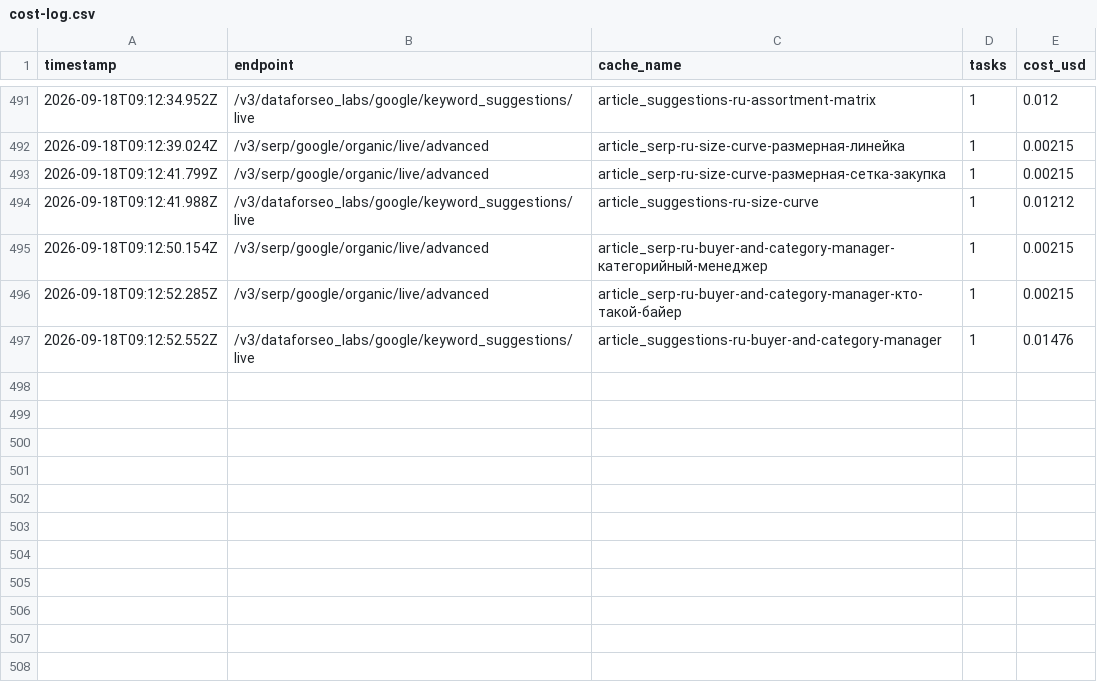
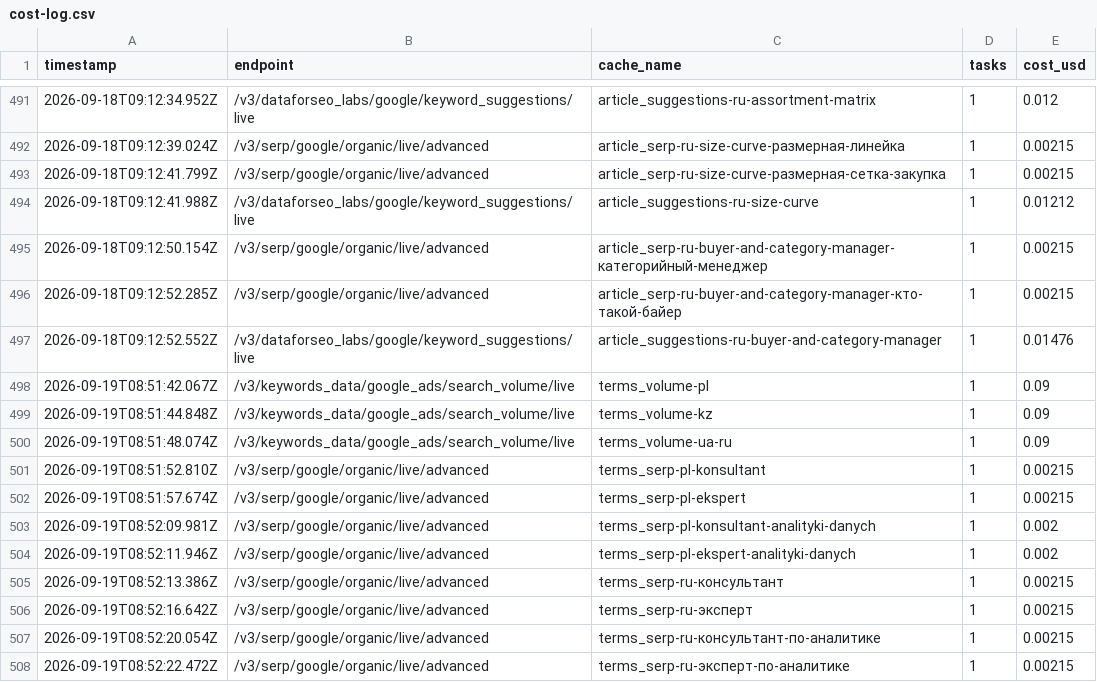
Before and after one commit to aliaksandr-bandziuk/tatsianabandziuk, a CSV file: research/keywords/cost-log.csv, drawn as a sheet; only a part is shown, gaps mark what is left out; the diff names each change by its address in the sheet, - before the commit and + after, or states it on an @@ line.

```diff
--- a/research/keywords/cost-log.csv
+++ b/research/keywords/cost-log.csv
+row 498: 2026-09-19T08:51:42.067Z | /v3/keywords_data/google_ads/search_volume/live | terms_volume-pl | 1 | 0.09
+row 499: 2026-09-19T08:51:44.848Z | /v3/keywords_data/google_ads/search_volume/live | terms_volume-kz | 1 | 0.09
+row 500: 2026-09-19T08:51:48.074Z | /v3/keywords_data/google_ads/search_volume/live | terms_volume-ua-ru | 1 | 0.09
+row 501: 2026-09-19T08:51:52.810Z | /v3/serp/google/organic/live/advanced | terms_serp-pl-konsultant | 1 | 0.00215
+row 502: 2026-09-19T08:51:57.674Z | /v3/serp/google/organic/live/advanced | terms_serp-pl-ekspert | 1 | 0.00215
+row 503: 2026-09-19T08:52:09.981Z | /v3/serp/google/organic/live/advanced | terms_serp-pl-konsultant-analityki-danych | 1 | 0.002
+row 504: 2026-09-19T08:52:11.946Z | /v3/serp/google/organic/live/advanced | terms_serp-pl-ekspert-analityki-danych | 1 | 0.002
+row 505: 2026-09-19T08:52:13.386Z | /v3/serp/google/organic/live/advanced | terms_serp-ru-консультант | 1 | 0.00215
+row 506: 2026-09-19T08:52:16.642Z | /v3/serp/google/organic/live/advanced | terms_serp-ru-эксперт | 1 | 0.00215
+row 507: 2026-09-19T08:52:20.054Z | /v3/serp/google/organic/live/advanced | terms_serp-ru-консультант-по-аналитике | 1 | 0.00215
+row 508: 2026-09-19T08:52:22.472Z | /v3/serp/google/organic/live/advanced | terms_serp-ru-эксперт-по-аналитике | 1 | 0.00215
```
Also changed, not shown: 8 other files.
